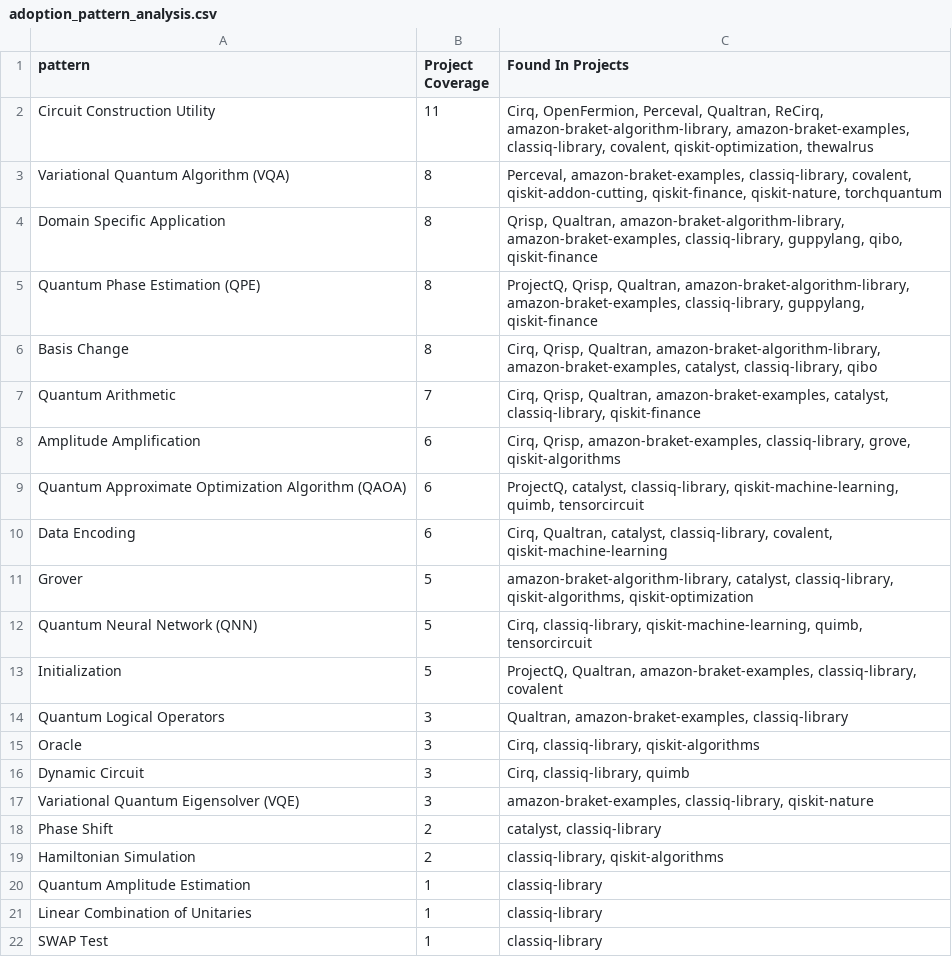
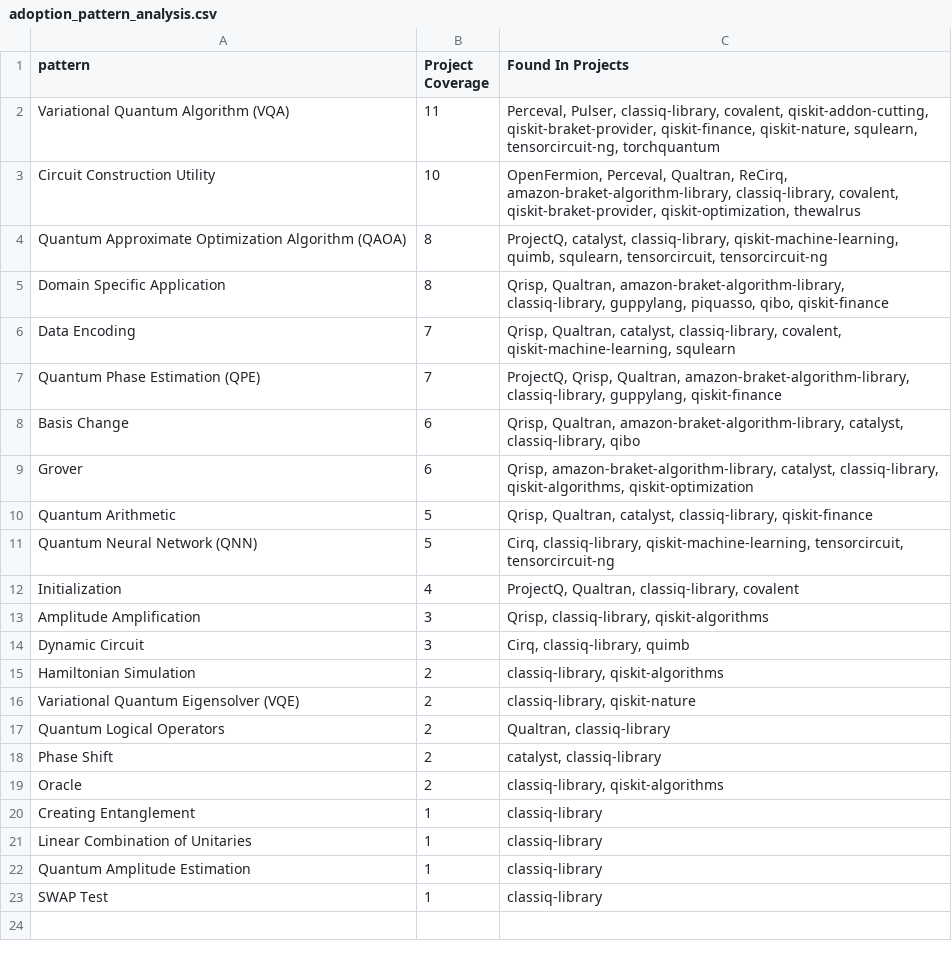
Before and after one commit to ramalhoneilson/qpa, a CSV file: data/report/adoption_pattern_analysis.csv, drawn as a sheet; only a part is shown; removed rows and columns are numbered as before the commit, all else as after; the diff names each change by its address in the sheet, - before the commit and + after, or states it on an @@ line.

```diff
--- a/data/report/adoption_pattern_analysis.csv
+++ b/data/report/adoption_pattern_analysis.csv
+row 2: Variational Quantum Algorithm (VQA) | 11 | Perceval, Pulser, classiq-library, covalent, qiskit-addon-cutting, qiskit-braket-provider, qiskit-finance, qiskit-nature, squlearn, tensorcircuit-ng, torchquantum
-B3 (Project Coverage): 11
+B3 (Project Coverage): 10
-C3 (Found In Projects): Cirq, OpenFermion, Perceval, Qualtran, ReCirq, amazon-braket-algorithm-library, amazon-braket-examples, classiq-library, covalent, qiskit-optimization, thewalrus
+C3 (Found In Projects): OpenFermion, Perceval, Qualtran, ReCirq, amazon-braket-algorithm-library, classiq-library, covalent, qiskit-braket-provider, qiskit-optimization, thewalrus
-A4 (pattern): Variational Quantum Algorithm (VQA)
+A4 (pattern): Quantum Approximate Optimization Algorithm (QAOA)
-C4 (Found In Projects): Perceval, amazon-braket-examples, classiq-library, covalent, qiskit-addon-cutting, qiskit-finance, qiskit-nature, torchquantum
+C4 (Found In Projects): ProjectQ, catalyst, classiq-library, qiskit-machine-learning, quimb, squlearn, tensorcircuit, tensorcircuit-ng
-C5 (Found In Projects): …Qualtran, amazon-braket-algorithm-library, amazon-braket-examples, classiq-library, guppylang, qibo, qiskit-finance
+C5 (Found In Projects): …Qualtran, amazon-braket-algorithm-library, classiq-library, guppylang, piquasso, qibo, qiskit-finance
+row 6: Data Encoding | 7 | Qrisp, Qualtran, catalyst, classiq-library, covalent, qiskit-machine-learning, squlearn
-B7 (Project Coverage): 8
+B7 (Project Coverage): 7
-C7 (Found In Projects): …Qualtran, amazon-braket-algorithm-library, amazon-braket-examples, classiq-library, guppylang,…
+C7 (Found In Projects): …Qualtran, amazon-braket-algorithm-library, classiq-library, guppylang,…
-B8 (Project Coverage): 8
+B8 (Project Coverage): 6
-C8 (Found In Projects): Cirq, Qrisp, Qualtran, amazon-braket-algorithm-library, amazon-braket-examples, catalyst, classiq-library,…
+C8 (Found In Projects): Qrisp, Qualtran, amazon-braket-algorithm-library, catalyst, classiq-library,…
-row 7: Quantum Arithmetic | 7 | Cirq, Qrisp, Qualtran, amazon-braket-examples, catalyst, classiq-library, qiskit-finance
-row 8: Amplitude Amplification | 6 | Cirq, Qrisp, amazon-braket-examples, classiq-library, grove, qiskit-algorithms
-row 9: Quantum Approximate Optimization Algorithm (QAOA) | 6 | ProjectQ, catalyst, classiq-library, qiskit-machine-learning, quimb, tensorcircuit
-row 10: Data Encoding | 6 | Cirq, Qualtran, catalyst, classiq-library, covalent, qiskit-machine-learning
-B9 (Project Coverage): 5
+B9 (Project Coverage): 6
-C9 (Found In Projects): amazon-braket-algorithm-library, catalyst,…
+C9 (Found In Projects): Qrisp, amazon-braket-algorithm-library, catalyst,…
+row 10: Quantum Arithmetic | 5 | Qrisp, Qualtran, catalyst, classiq-library, qiskit-finance
-C11 (Found In Projects): …classiq-library, qiskit-machine-learning, quimb, tensorcircuit
+C11 (Found In Projects): …classiq-library, qiskit-machine-learning, tensorcircuit, tensorcircuit-ng
-B12 (Project Coverage): 5
+B12 (Project Coverage): 4
-C12 (Found In Projects): ProjectQ, Qualtran, amazon-braket-examples, classiq-library, covalent
+C12 (Found In Projects): ProjectQ, Qualtran, classiq-library, covalent
-row 14: Quantum Logical Operators | 3 | Qualtran, amazon-braket-examples, classiq-library
-A13 (pattern): Oracle
+A13 (pattern): Amplitude Amplification
-C13 (Found In Projects): Cirq, classiq-library, qiskit-algorithms
+C13 (Found In Projects): Qrisp, classiq-library, qiskit-algorithms
+row 15: Hamiltonian Simulation | 2 | classiq-library, qiskit-algorithms
-B16 (Project Coverage): 3
+B16 (Project Coverage): 2
-C16 (Found In Projects): amazon-braket-examples, classiq-library, qiskit-nature
+C16 (Found In Projects): classiq-library, qiskit-nature
+row 17: Quantum Logical Operators | 2 | Qualtran, classiq-library
-A19 (pattern): Hamiltonian Simulation
+A19 (pattern): Oracle
@@ row 23 moved to row 20: Creating Entanglement @@
```
Also changed, not shown: data/pennylane_quantum_concepts.csv, data/qiskit_quantum_concepts.csv, 43 other files.
